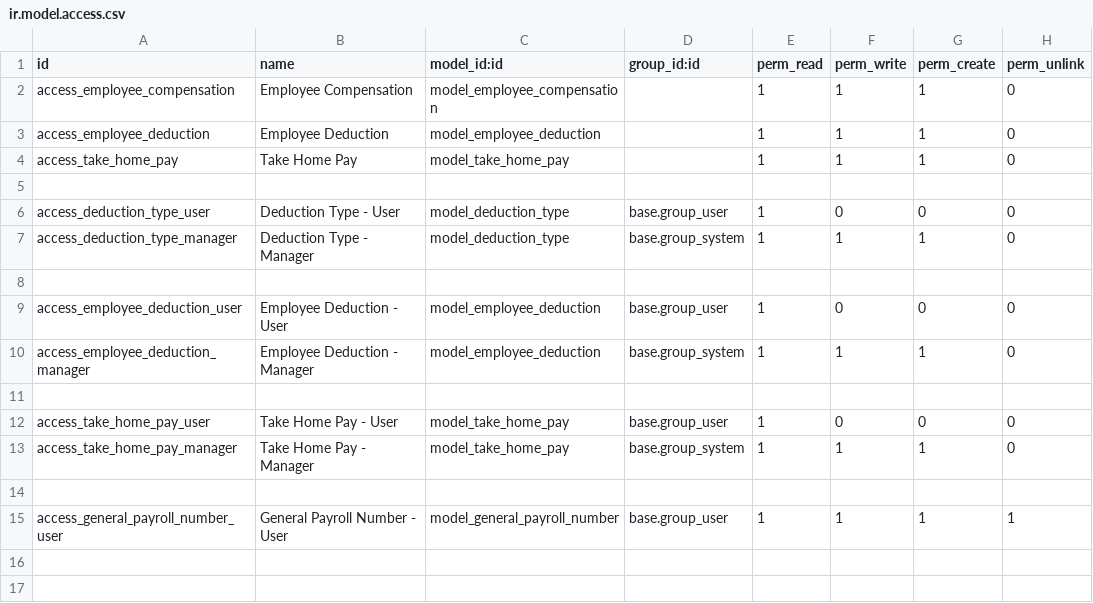
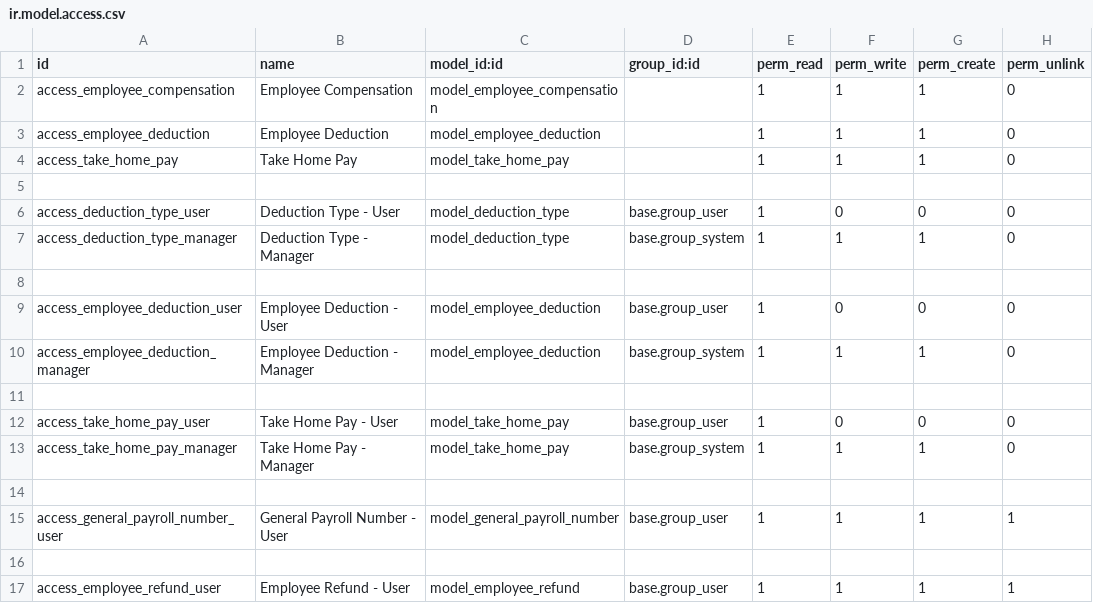
Before and after one commit to Z3R009/remittance, a CSV file: security/ir.model.access.csv, drawn as a sheet.

Commit message:
feat: Add employee refund model, views, and report for processing deduction refunds

```diff
--- a/security/ir.model.access.csv
+++ b/security/ir.model.access.csv
@@ -15 +15,3 @@ access_take_home_pay_manager,Take Home Pay - Manager,model_take_home_pay,base.gr
 access_general_payroll_number_user,General Payroll Number - User,model_general_payroll_number,base.group_user,1,1,1,1
+
+access_employee_refund_user,Employee Refund - User,model_employee_refund,base.group_user,1,1,1,1
```
Also changed, not shown: 6 other files.
